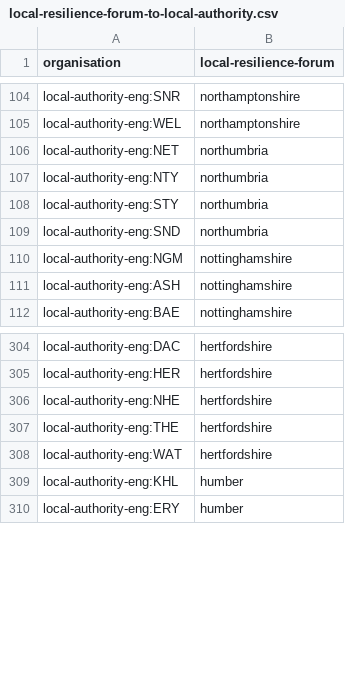
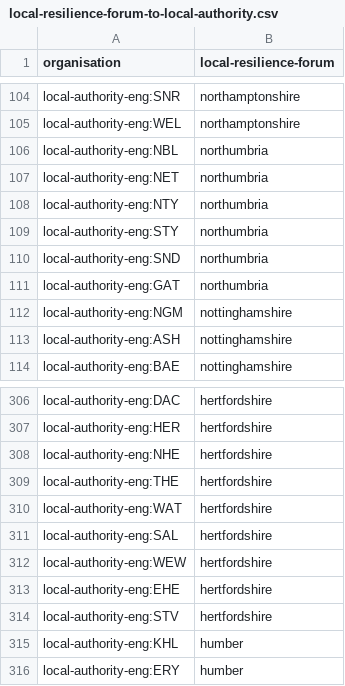
Before and after one commit to digital-land/organisation-dataset, a CSV file: data/lookup/local-resilience-forum-to-local-authority.csv, drawn as a sheet; only a part is shown, gaps mark what is left out.

Commit message:
Missing local authority to local resilience forums added

```diff
--- a/data/lookup/local-resilience-forum-to-local-authority.csv
+++ b/data/lookup/local-resilience-forum-to-local-authority.csv
@@ -105,2 +105,3 @@ local-authority-eng:SNR,northamptonshire
 local-authority-eng:WEL,northamptonshire
+local-authority-eng:NBL,northumbria
 local-authority-eng:NET,northumbria
@@ -109,2 +110,3 @@ local-authority-eng:STY,northumbria
 local-authority-eng:SND,northumbria
+local-authority-eng:GAT,northumbria
 local-authority-eng:NGM,nottinghamshire
@@ -308,2 +310,6 @@ local-authority-eng:THE,hertfordshire
 local-authority-eng:WAT,hertfordshire
+local-authority-eng:SAL,hertfordshire
+local-authority-eng:WEW,hertfordshire
+local-authority-eng:EHE,hertfordshire
+local-authority-eng:STV,hertfordshire
 local-authority-eng:KHL,humber
```
Also changed, not shown: 1 other file.
